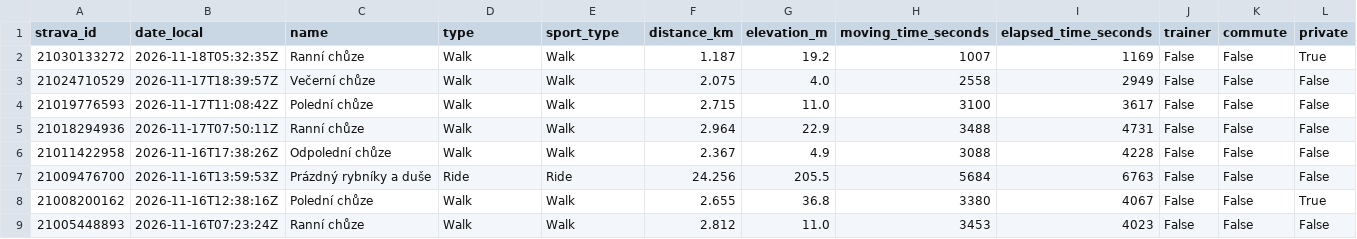
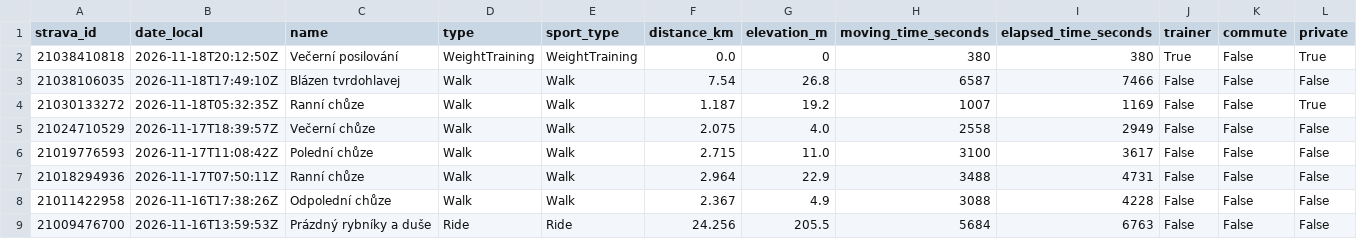
Before and after one commit to kachnazkoci/cyklo-databaze, a CSV file: data/strava_activities_2025_2026.csv, drawn as a sheet; only a part is shown; the shorter side is filled out with more unchanged rows; rows hold the shown columns only; the diff names each change by its address in the sheet, - before the commit and + after, or states it on an @@ line.

```diff
--- a/data/strava_activities_2025_2026.csv
+++ b/data/strava_activities_2025_2026.csv
+row 2: 21038410818 | 2026-11-18T20:12:50Z | Večerní posilování | WeightTraining | WeightTraining | 0.0 | 0 | 380 | 380 | True | False | True
+row 3: 21038106035 | 2026-11-18T17:49:10Z | Blázen tvrdohlavej | Walk | Walk | 7.54 | 26.8 | 6587 | 7466 | False | False | False
```
